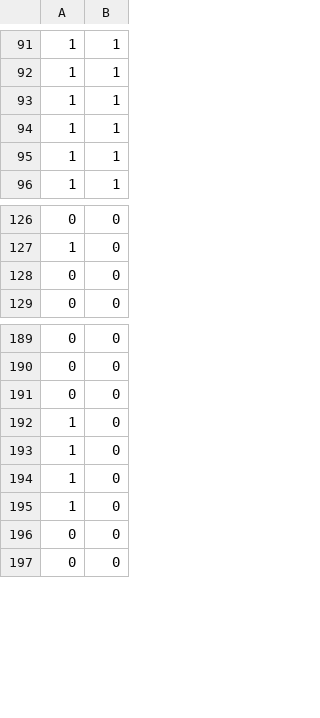
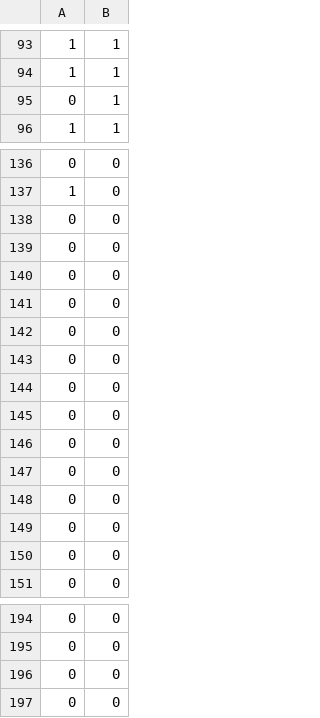
Before and after one commit to duonghoang2001/MachineLearningCourse, a CSV file: Project1/classified_synthetic-2.csv, drawn as a sheet; only a part is shown, gaps mark what is left out; the diff covers the shown part only.

```diff
--- a/Project1/classified_synthetic-2.csv
+++ b/Project1/classified_synthetic-2.csv
@@ -92,5 +94,3 @@
 1,1
-1,1
-1,1
-1,1
+0,1
 1,1
@@ -127,2 +137,14 @@
 1,0
+0,0
+0,0
+0,0
+0,0
+0,0
+0,0
+0,0
+0,0
+0,0
+0,0
+0,0
+0,0
 0,0
@@ -190,7 +195,2 @@
 0,0
-0,0
-1,0
-1,0
-1,0
-1,0
 0,0
```
Also changed, not shown: 3 added rows, 3 removed rows and 14 moved rows elsewhere in this file, Project1/classified_synthetic-4.csv, 6 other files.
